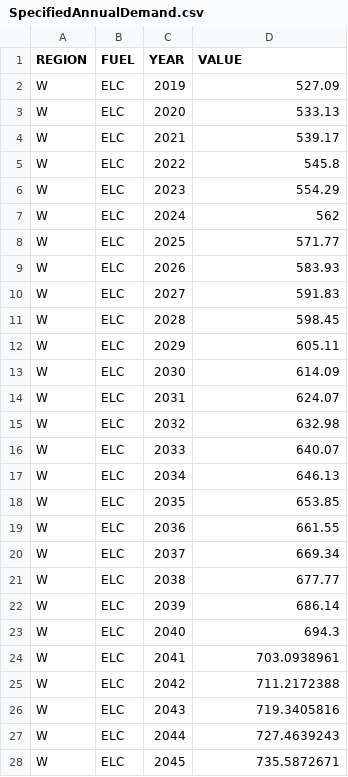
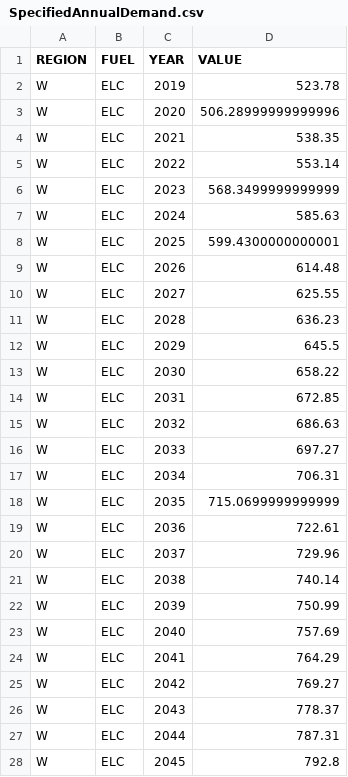
Before and after one commit to DeltaE/Canada-U.S.-ElecTrade, a CSV file: src/data/SpecifiedAnnualDemand.csv, drawn as a sheet; only a part is shown; the diff covers the shown part only.

Commit message:
Updated Model Input Demand Data

```diff
--- a/src/data/SpecifiedAnnualDemand.csv
+++ b/src/data/SpecifiedAnnualDemand.csv
@@ -1,28 +1,28 @@
 REGION,FUEL,YEAR,VALUE
-W,ELC,2019,527.09
-W,ELC,2020,533.13
-W,ELC,2021,539.17
-W,ELC,2022,545.8
-W,ELC,2023,554.29
-W,ELC,2024,562
-W,ELC,2025,571.77
-W,ELC,2026,583.93
-W,ELC,2027,591.83
-W,ELC,2028,598.45
-W,ELC,2029,605.11
-W,ELC,2030,614.09
-W,ELC,2031,624.07
-W,ELC,2032,632.98
-W,ELC,2033,640.07
-W,ELC,2034,646.13
-W,ELC,2035,653.85
-W,ELC,2036,661.55
-W,ELC,2037,669.34
-W,ELC,2038,677.77
-W,ELC,2039,686.14
-W,ELC,2040,694.3
-W,ELC,2041,703.0938961
-W,ELC,2042,711.2172388
-W,ELC,2043,719.3405816
-W,ELC,2044,727.4639243
-W,ELC,2045,735.5872671
+W,ELC,2019,523.78
+W,ELC,2020,506.28999999999996
+W,ELC,2021,538.35
+W,ELC,2022,553.14
+W,ELC,2023,568.3499999999999
+W,ELC,2024,585.63
+W,ELC,2025,599.4300000000001
+W,ELC,2026,614.48
+W,ELC,2027,625.55
+W,ELC,2028,636.23
+W,ELC,2029,645.5
+W,ELC,2030,658.22
+W,ELC,2031,672.85
+W,ELC,2032,686.63
+W,ELC,2033,697.27
+W,ELC,2034,706.31
+W,ELC,2035,715.0699999999999
+W,ELC,2036,722.61
+W,ELC,2037,729.96
+W,ELC,2038,740.14
+W,ELC,2039,750.99
+W,ELC,2040,757.69
+W,ELC,2041,764.29
+W,ELC,2042,769.27
+W,ELC,2043,778.37
+W,ELC,2044,787.31
+W,ELC,2045,792.8
```
Also changed, not shown: 101 edited cells elsewhere in this file, 2 other files.
